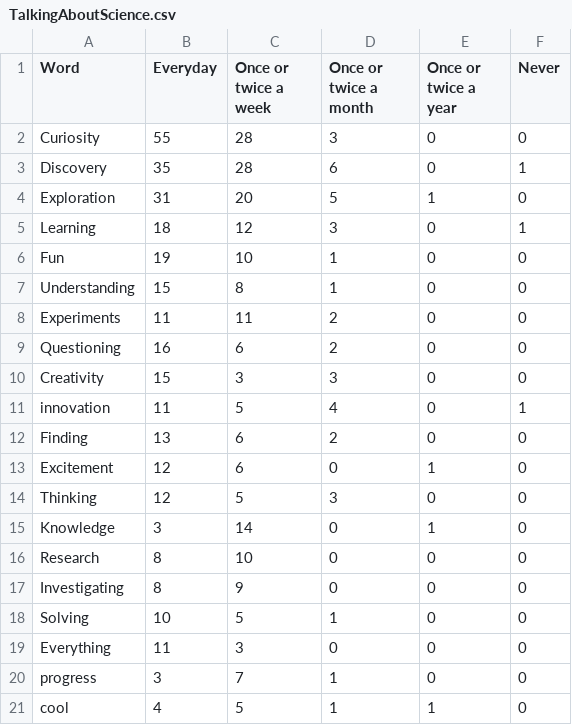
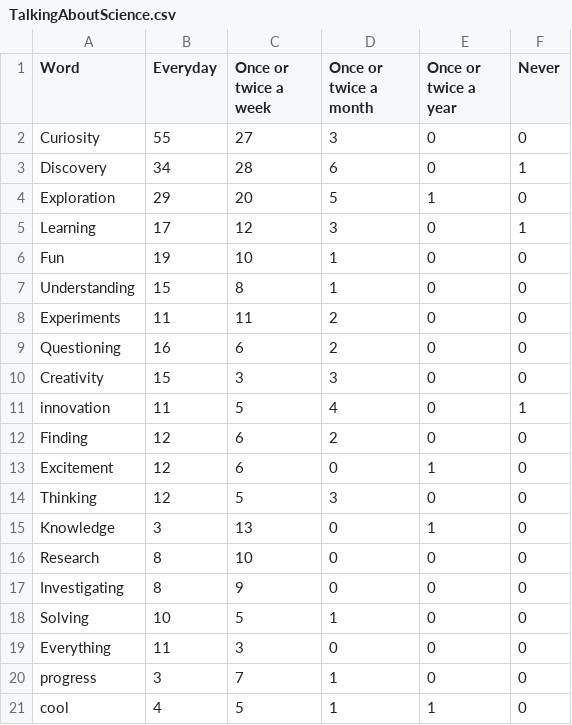
Before and after one commit to markbasham/DiamondTheGamePrintAndPlayGraphs, a CSV file: data/TalkingAboutScience.csv, drawn as a sheet.

Commit message:
Remove duplicate answers from the processed data
When the questinaire was collected, sometimes the participants submitted multiple times, this was not originally noticed, but this removes those duplicate entries

```diff
--- a/data/TalkingAboutScience.csv
+++ b/data/TalkingAboutScience.csv
@@ -1,6 +1,6 @@
 Word,Everyday,Once or twice a week,Once or twice a month,Once or twice a year,Never
-Curiosity,55,28,3,0,0
-Discovery,35,28,6,0,1
-Exploration,31,20,5,1,0
-Learning,18,12,3,0,1
+Curiosity,55,27,3,0,0
+Discovery,34,28,6,0,1
+Exploration,29,20,5,1,0
+Learning,17,12,3,0,1
 Fun,19,10,1,0,0
@@ -11,6 +11,6 @@ Creativity,15,3,3,0,0
 innovation,11,5,4,0,1
-Finding,13,6,2,0,0
+Finding,12,6,2,0,0
 Excitement,12,6,0,1,0
 Thinking,12,5,3,0,0
-Knowledge,3,14,0,1,0
+Knowledge,3,13,0,1,0
 Research,8,10,0,0,0
```
Also changed, not shown: data/WordAnalysis.csv, 2 other files.
